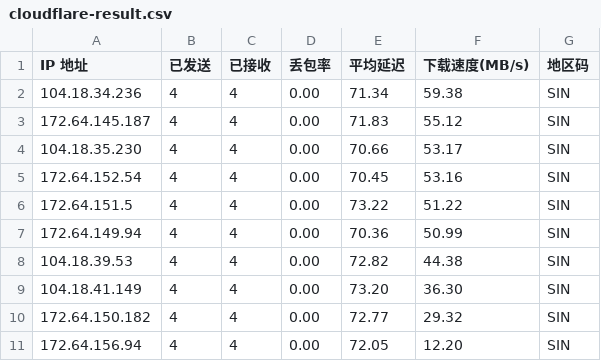
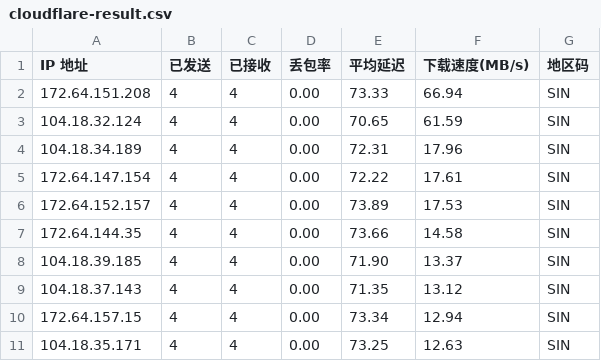
Before and after one commit to huweiunique/WorkerVless2sub, a CSV file: cloudflare-result.csv, drawn as a sheet.

Commit message:
chore: update Cloudflare best IPs 2026-09-29 17:50:25

```diff
--- a/cloudflare-result.csv
+++ b/cloudflare-result.csv
@@ -1,11 +1,11 @@
 IP 地址,已发送,已接收,丢包率,平均延迟,下载速度(MB/s),地区码
-104.18.34.236,4,4,0.00,71.34,59.38,SIN
-172.64.145.187,4,4,0.00,71.83,55.12,SIN
-104.18.35.230,4,4,0.00,70.66,53.17,SIN
-172.64.152.54,4,4,0.00,70.45,53.16,SIN
-172.64.151.5,4,4,0.00,73.22,51.22,SIN
-172.64.149.94,4,4,0.00,70.36,50.99,SIN
-104.18.39.53,4,4,0.00,72.82,44.38,SIN
-104.18.41.149,4,4,0.00,73.20,36.30,SIN
-172.64.150.182,4,4,0.00,72.77,29.32,SIN
-172.64.156.94,4,4,0.00,72.05,12.20,SIN
+172.64.151.208,4,4,0.00,73.33,66.94,SIN
+104.18.32.124,4,4,0.00,70.65,61.59,SIN
+104.18.34.189,4,4,0.00,72.31,17.96,SIN
+172.64.147.154,4,4,0.00,72.22,17.61,SIN
+172.64.152.157,4,4,0.00,73.89,17.53,SIN
+172.64.144.35,4,4,0.00,73.66,14.58,SIN
+104.18.39.185,4,4,0.00,71.90,13.37,SIN
+104.18.37.143,4,4,0.00,71.35,13.12,SIN
+172.64.157.15,4,4,0.00,73.34,12.94,SIN
+104.18.35.171,4,4,0.00,73.25,12.63,SIN
```
